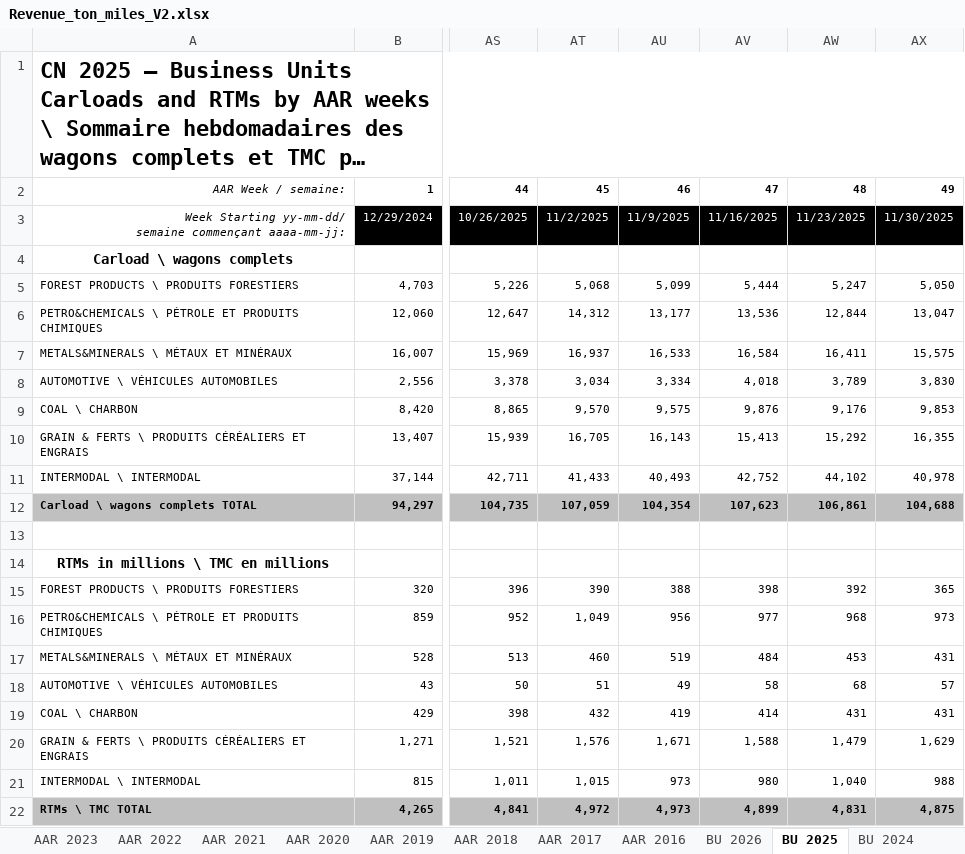
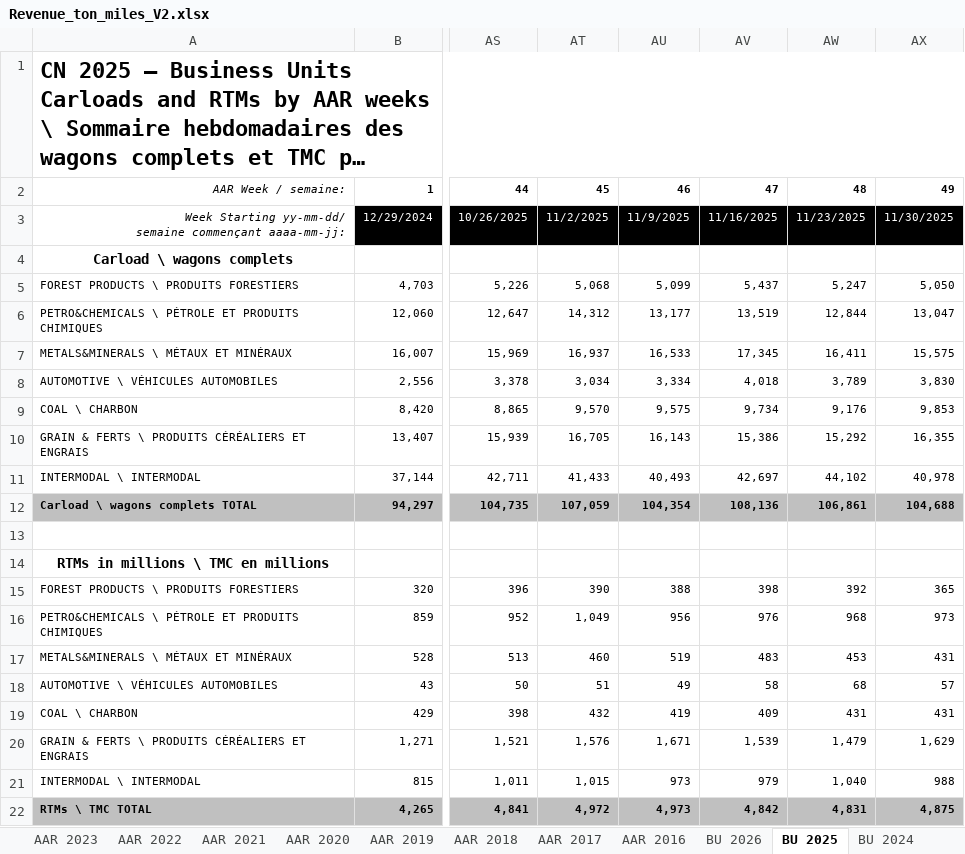
Before and after one commit to StatCan/bdl-lde-public, an Excel workbook: Data/Revenue_ton_miles_V2.xlsx, sheet BU 2025, drawn as a sheet; only a part is shown, gaps mark what is left out; long unchanged cells end in …; values as stored, in another font and other column widths than the file's, no borders; the diff names each change by its address in the sheet, - before the commit and + after, or states it on an @@ line.

```diff
--- a/Data/Revenue_ton_miles_V2.xlsx (sheet BU 2025)
+++ b/Data/Revenue_ton_miles_V2.xlsx (sheet BU 2025)
-AV5: 5,444
+AV5: 5,437
-AV6: 13,536
+AV6: 13,519
-AV7: 16,584
+AV7: 17,345
-AV9: 9,876
+AV9: 9,734
-AV10: 15,413
+AV10: 15,386
-AV11: 42,752
+AV11: 42,697
-AV12: 107,623
+AV12: 108,136
-AV16: 977
+AV16: 976
-AV17: 484
+AV17: 483
-AV19: 414
+AV19: 409
-AV20: 1,588
+AV20: 1,539
-AV21: 980
+AV21: 979
-AV22: 4,899
+AV22: 4,842
```
Also changed, not shown: sheet Summary, sheet AAR 2026, sheet AAR 2025, sheet BU 2026, 1 other file.
